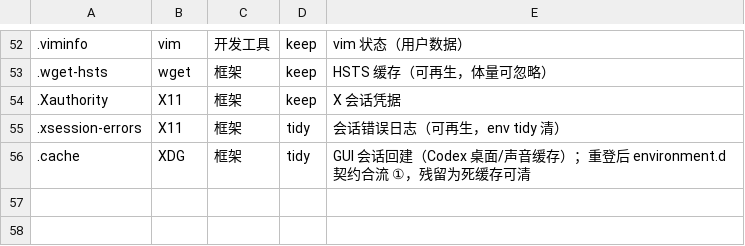
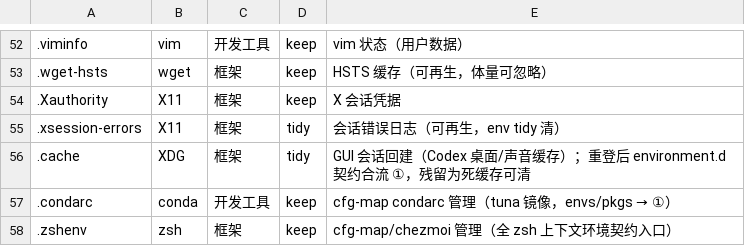
Before and after one commit to zhaoxuan-inside/BestDevEnv, a TSV file: config/data/home-map.tsv, drawn as a sheet; only a part is shown, gaps mark what is left out.

Commit message:
chore(config): seed 快照同步（devenv cfg snapshot；③ 正本 → 工程仓库，push 即异地备份）

```diff
--- a/config/data/home-map.tsv
+++ b/config/data/home-map.tsv
@@ -56 +56,3 @@
 .cache|XDG|框架|tidy|GUI 会话回建（Codex 桌面/声音缓存）；重登后 environment.d 契约合流 ①，残留为死缓存可清
+.condarc|conda|开发工具|keep|cfg-map condarc 管理（tuna 镜像，envs/pkgs → ①）
+.zshenv|zsh|框架|keep|cfg-map/chezmoi 管理（全 zsh 上下文环境契约入口）
```
Also changed, not shown: 7 other files.
